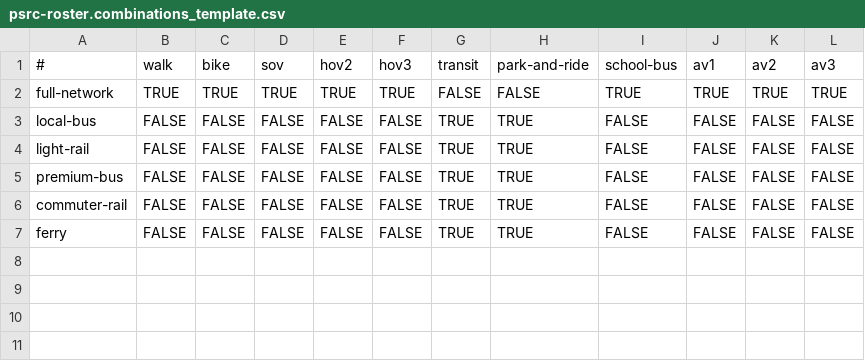
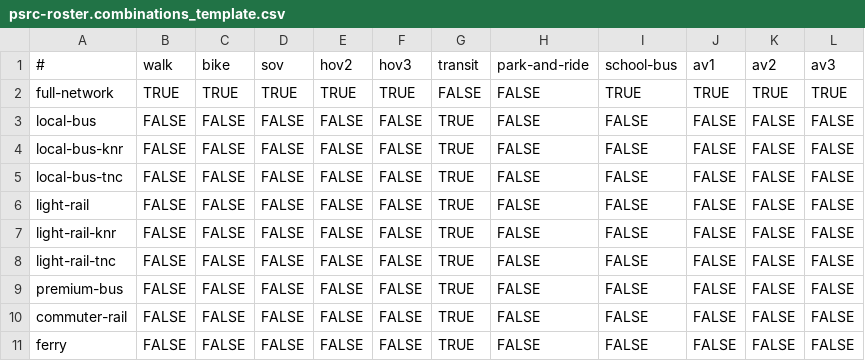
Before and after one commit to psrc/soundcast, a CSV file: inputs/model/roster/templates/psrc-roster.combinations_template.csv, drawn as a sheet.

Commit message:
adding kiss and ride and tnc-to-transit path types

```diff
--- a/inputs/model/roster/templates/psrc-roster.combinations_template.csv
+++ b/inputs/model/roster/templates/psrc-roster.combinations_template.csv
@@ -2,6 +2,10 @@
 full-network,TRUE,TRUE,TRUE,TRUE,TRUE,FALSE,FALSE,TRUE,TRUE,TRUE,TRUE
-local-bus,FALSE,FALSE,FALSE,FALSE,FALSE,TRUE,TRUE,FALSE,FALSE,FALSE,FALSE
-light-rail,FALSE,FALSE,FALSE,FALSE,FALSE,TRUE,TRUE,FALSE,FALSE,FALSE,FALSE
-premium-bus,FALSE,FALSE,FALSE,FALSE,FALSE,TRUE,TRUE,FALSE,FALSE,FALSE,FALSE
-commuter-rail,FALSE,FALSE,FALSE,FALSE,FALSE,TRUE,TRUE,FALSE,FALSE,FALSE,FALSE
-ferry,FALSE,FALSE,FALSE,FALSE,FALSE,TRUE,TRUE,FALSE,FALSE,FALSE,FALSE
+local-bus,FALSE,FALSE,FALSE,FALSE,FALSE,TRUE,FALSE,FALSE,FALSE,FALSE,FALSE
+local-bus-knr,FALSE,FALSE,FALSE,FALSE,FALSE,TRUE,FALSE,FALSE,FALSE,FALSE,FALSE
+local-bus-tnc,FALSE,FALSE,FALSE,FALSE,FALSE,TRUE,FALSE,FALSE,FALSE,FALSE,FALSE
+light-rail,FALSE,FALSE,FALSE,FALSE,FALSE,TRUE,FALSE,FALSE,FALSE,FALSE,FALSE
+light-rail-knr,FALSE,FALSE,FALSE,FALSE,FALSE,TRUE,FALSE,FALSE,FALSE,FALSE,FALSE
+light-rail-tnc,FALSE,FALSE,FALSE,FALSE,FALSE,TRUE,FALSE,FALSE,FALSE,FALSE,FALSE
+premium-bus,FALSE,FALSE,FALSE,FALSE,FALSE,TRUE,FALSE,FALSE,FALSE,FALSE,FALSE
+commuter-rail,FALSE,FALSE,FALSE,FALSE,FALSE,TRUE,FALSE,FALSE,FALSE,FALSE,FALSE
+ferry,FALSE,FALSE,FALSE,FALSE,FALSE,TRUE,FALSE,FALSE,FALSE,FALSE,FALSE
```
Also changed, not shown: 6 other files.
